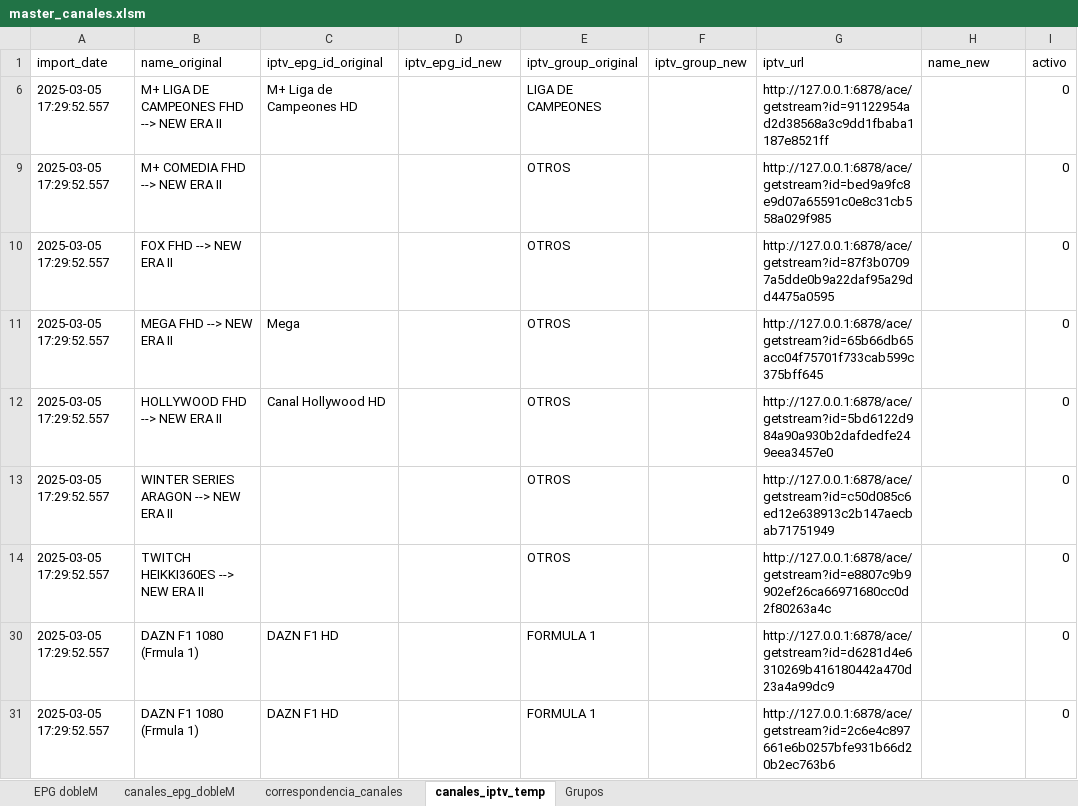
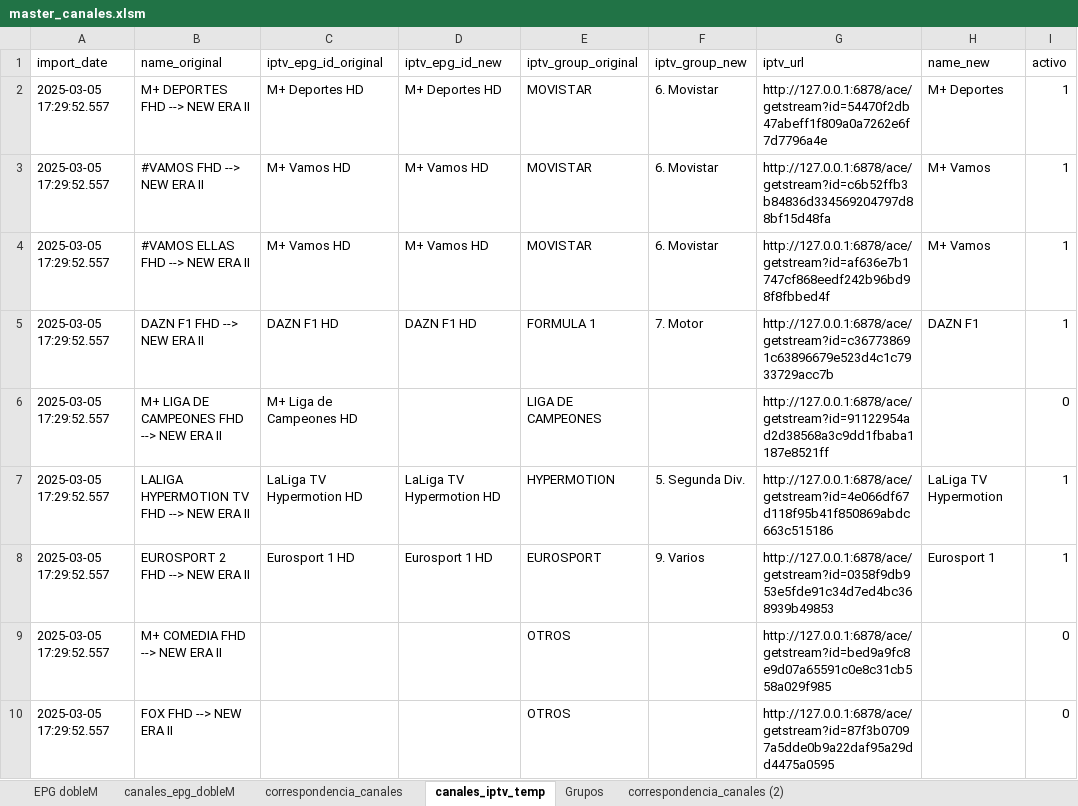
Before and after one commit to ezdakit/zukzeuk_listas, an Excel workbook: auxiliar/master_canales.xlsm, sheet canales_iptv_temp, drawn as a sheet; only a part is shown; the shorter side is filled out with more unchanged rows; values as stored, in another font and other column widths than the file's, no borders; table styles not drawn; the diff covers the shown part only; the diff names each change by its address in the sheet, - before the commit and + after, or states it on an @@ line.

```diff
--- a/auxiliar/master_canales.xlsm (sheet canales_iptv_temp)
+++ b/auxiliar/master_canales.xlsm (sheet canales_iptv_temp)
+sheet tab: correspondencia_canales (2)
@@ row 2 unhidden: 2025-03-05 17:29:52.557 | M+ DEPORTES FHD --> NEW ERA II | M+ Deportes HD | M+ Deportes HD | MOVISTAR | 6. Movistar | http://127.0.0.1:6878/ace/getstream?id=54470f2db47abeff1f809a0a7262e6f7d7796a4e | M+ Deportes | 1 @@
@@ row 3 unhidden: 2025-03-05 17:29:52.557 | #VAMOS FHD --> NEW ERA II | M+ Vamos HD | M+ Vamos HD | MOVISTAR | 6. Movistar | http://127.0.0.1:6878/ace/getstream?id=c6b52ffb3b84836d334569204797d88bf15d48fa | M+ Vamos | 1 @@
@@ row 4 unhidden: 2025-03-05 17:29:52.557 | #VAMOS ELLAS FHD --> NEW ERA II | M+ Vamos HD | M+ Vamos HD | MOVISTAR | 6. Movistar | http://127.0.0.1:6878/ace/getstream?id=af636e7b1747cf868eedf242b96bd98f8fbbed4f | M+ Vamos | 1 @@
@@ row 5 unhidden: 2025-03-05 17:29:52.557 | DAZN F1 FHD --> NEW ERA II | DAZN F1 HD | DAZN F1 HD | FORMULA 1 | 7. Motor | http://127.0.0.1:6878/ace/getstream?id=c367738691c63896679e523d4c1c7933729acc7b | DAZN F1 | 1 @@
@@ row 7 unhidden: 2025-03-05 17:29:52.557 | LALIGA HYPERMOTION TV FHD --> NEW ERA II | LaLiga TV Hypermotion HD | LaLiga TV Hypermotion HD | HYPERMOTION | 5. Segunda Div. | http://127.0.0.1:6878/ace/getstream?id=4e066df67d118f95b41f850869abdc663c515186 | LaLiga TV Hypermotion | 1 @@
@@ row 8 unhidden: 2025-03-05 17:29:52.557 | EUROSPORT 2 FHD --> NEW ERA II | Eurosport 1 HD | Eurosport 1 HD | EUROSPORT | 9. Varios | http://127.0.0.1:6878/ace/getstream?id=0358f9db953e5fde91c34d7ed4bc368939b49853 | Eurosport 1 | 1 @@
```
Also changed, not shown: 150 hidden or unhidden rows elsewhere in this sheet, sheet correspondencia_canales, hidden cells, charts or pictures, 1 other file.
